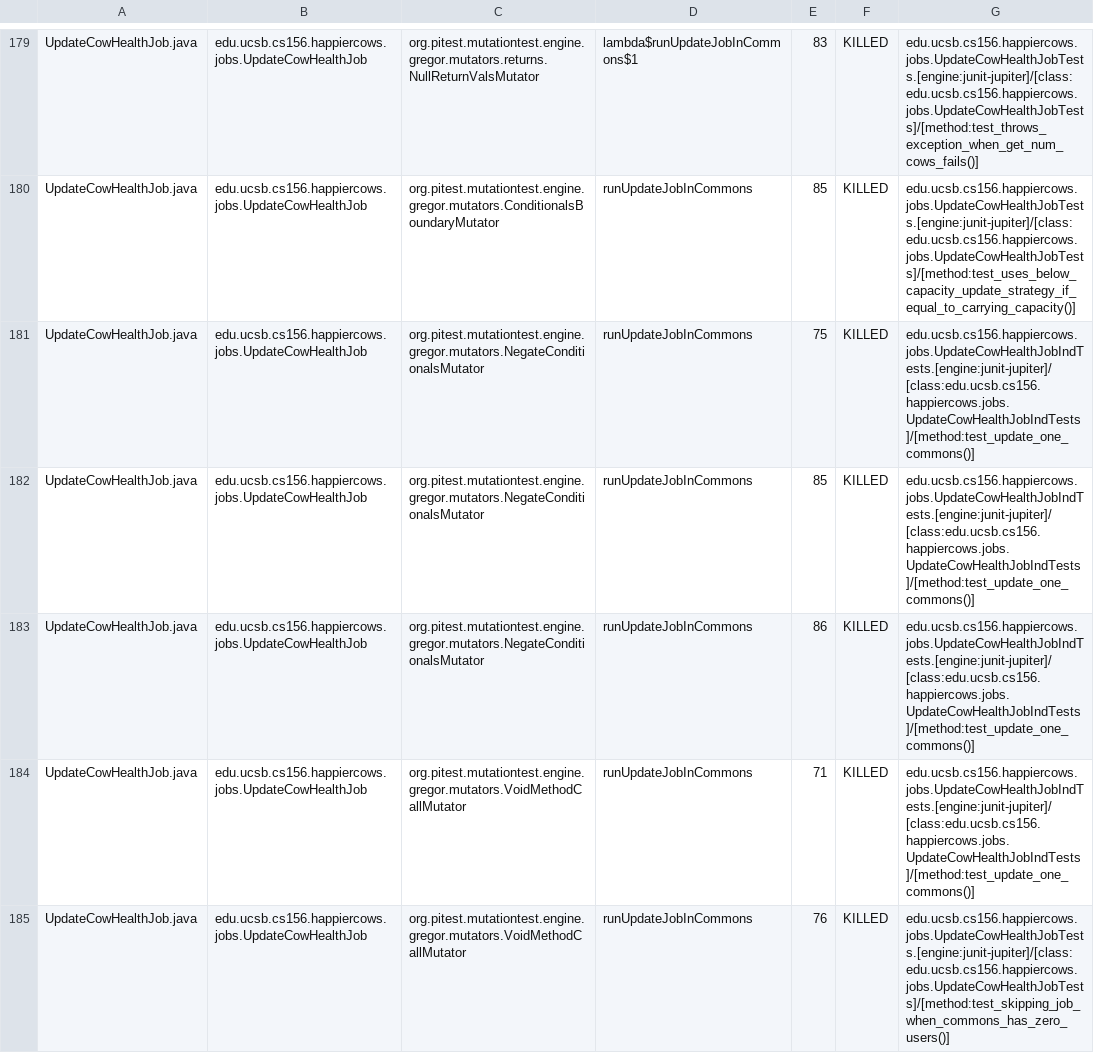
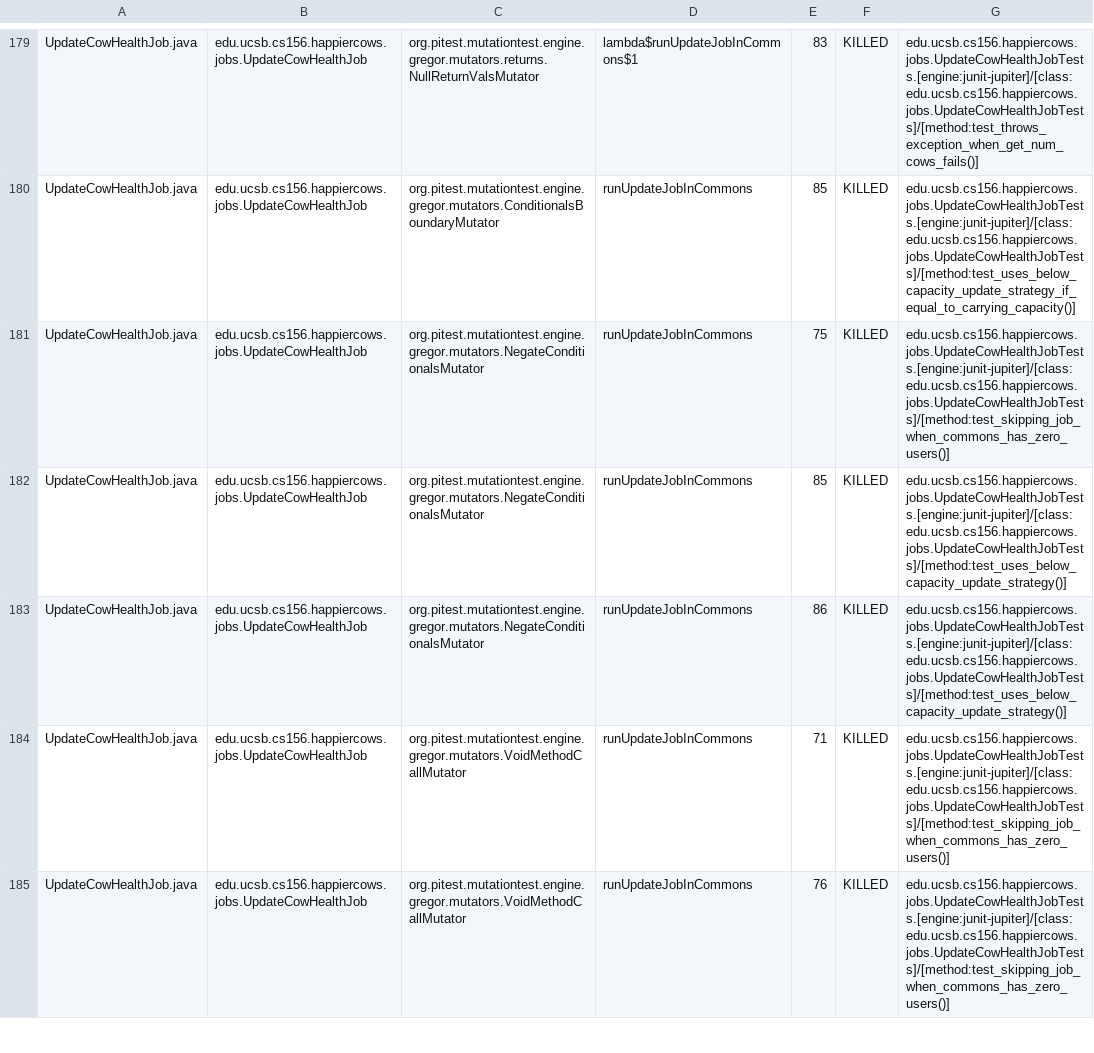
Before and after one commit to ucsb-cs156-f24/proj-happycows-f24-12, a CSV file: prs/38/pitest/mutations.csv, drawn as a sheet; only a part is shown, gaps mark what is left out; the diff covers the shown part only.

Commit message:
Deploying to gh-pages from @ ucsb-cs156-f24/proj-happycows-f24-12@48f3af5ce7c2b82eae4f60e72aa0db76c724c3df 🚀

```diff
--- a/prs/38/pitest/mutations.csv
+++ b/prs/38/pitest/mutations.csv
@@ -180,6 +180,6 @@ UpdateCowHealthJob.java,edu.ucsb.cs156.happiercows.jobs.UpdateCowHealthJob,org.p
 UpdateCowHealthJob.java,edu.ucsb.cs156.happiercows.jobs.UpdateCowHealthJob,org.pitest.mutationtest.engine.gregor.mutators.ConditionalsBoundaryMutator,runUpdateJobInCommons,85,KILLED,edu.ucsb.cs156.happiercows.jobs.UpdateCowHealthJobTests.[engine:junit-jupiter]/[class:edu.ucsb.cs156.happiercows.jobs.UpdateCowHealthJobTests]/[method:test_uses_below_capacity_update_strategy_if_equal_to_carrying_capacity()]
-UpdateCowHealthJob.java,edu.ucsb.cs156.happiercows.jobs.UpdateCowHealthJob,org.pitest.mutationtest.engine.gregor.mutators.NegateConditionalsMutator,runUpdateJobInCommons,75,KILLED,edu.ucsb.cs156.happiercows.jobs.UpdateCowHealthJobIndTests.[engine:junit-jupiter]/[class:edu.ucsb.cs156.happiercows.jobs.UpdateCowHealthJobIndTests]/[method:test_update_one_commons()]
-UpdateCowHealthJob.java,edu.ucsb.cs156.happiercows.jobs.UpdateCowHealthJob,org.pitest.mutationtest.engine.gregor.mutators.NegateConditionalsMutator,runUpdateJobInCommons,85,KILLED,edu.ucsb.cs156.happiercows.jobs.UpdateCowHealthJobIndTests.[engine:junit-jupiter]/[class:edu.ucsb.cs156.happiercows.jobs.UpdateCowHealthJobIndTests]/[method:test_update_one_commons()]
-UpdateCowHealthJob.java,edu.ucsb.cs156.happiercows.jobs.UpdateCowHealthJob,org.pitest.mutationtest.engine.gregor.mutators.NegateConditionalsMutator,runUpdateJobInCommons,86,KILLED,edu.ucsb.cs156.happiercows.jobs.UpdateCowHealthJobIndTests.[engine:junit-jupiter]/[class:edu.ucsb.cs156.happiercows.jobs.UpdateCowHealthJobIndTests]/[method:test_update_one_commons()]
-UpdateCowHealthJob.java,edu.ucsb.cs156.happiercows.jobs.UpdateCowHealthJob,org.pitest.mutationtest.engine.gregor.mutators.VoidMethodCallMutator,runUpdateJobInCommons,71,KILLED,edu.ucsb.cs156.happiercows.jobs.UpdateCowHealthJobIndTests.[engine:junit-jupiter]/[class:edu.ucsb.cs156.happiercows.jobs.UpdateCowHealthJobIndTests]/[method:test_update_one_commons()]
+UpdateCowHealthJob.java,edu.ucsb.cs156.happiercows.jobs.UpdateCowHealthJob,org.pitest.mutationtest.engine.gregor.mutators.NegateConditionalsMutator,runUpdateJobInCommons,75,KILLED,edu.ucsb.cs156.happiercows.jobs.UpdateCowHealthJobTests.[engine:junit-jupiter]/[class:edu.ucsb.cs156.happiercows.jobs.UpdateCowHealthJobTests]/[method:test_skipping_job_when_commons_has_zero_users()]
+UpdateCowHealthJob.java,edu.ucsb.cs156.happiercows.jobs.UpdateCowHealthJob,org.pitest.mutationtest.engine.gregor.mutators.NegateConditionalsMutator,runUpdateJobInCommons,85,KILLED,edu.ucsb.cs156.happiercows.jobs.UpdateCowHealthJobTests.[engine:junit-jupiter]/[class:edu.ucsb.cs156.happiercows.jobs.UpdateCowHealthJobTests]/[method:test_uses_below_capacity_update_strategy()]
+UpdateCowHealthJob.java,edu.ucsb.cs156.happiercows.jobs.UpdateCowHealthJob,org.pitest.mutationtest.engine.gregor.mutators.NegateConditionalsMutator,runUpdateJobInCommons,86,KILLED,edu.ucsb.cs156.happiercows.jobs.UpdateCowHealthJobTests.[engine:junit-jupiter]/[class:edu.ucsb.cs156.happiercows.jobs.UpdateCowHealthJobTests]/[method:test_uses_below_capacity_update_strategy()]
+UpdateCowHealthJob.java,edu.ucsb.cs156.happiercows.jobs.UpdateCowHealthJob,org.pitest.mutationtest.engine.gregor.mutators.VoidMethodCallMutator,runUpdateJobInCommons,71,KILLED,edu.ucsb.cs156.happiercows.jobs.UpdateCowHealthJobTests.[engine:junit-jupiter]/[class:edu.ucsb.cs156.happiercows.jobs.UpdateCowHealthJobTests]/[method:test_skipping_job_when_commons_has_zero_users()]
 UpdateCowHealthJob.java,edu.ucsb.cs156.happiercows.jobs.UpdateCowHealthJob,org.pitest.mutationtest.engine.gregor.mutators.VoidMethodCallMutator,runUpdateJobInCommons,76,KILLED,edu.ucsb.cs156.happiercows.jobs.UpdateCowHealthJobTests.[engine:junit-jupiter]/[class:edu.ucsb.cs156.happiercows.jobs.UpdateCowHealthJobTests]/[method:test_skipping_job_when_commons_has_zero_users()]
```
Also changed, not shown: 62 edited cells elsewhere in this file, 49 other files.
